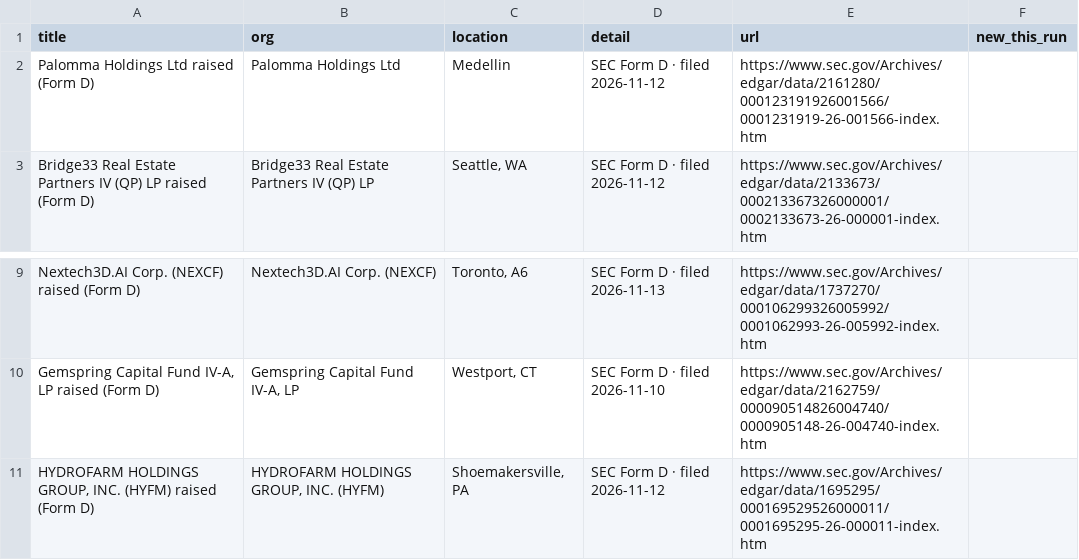
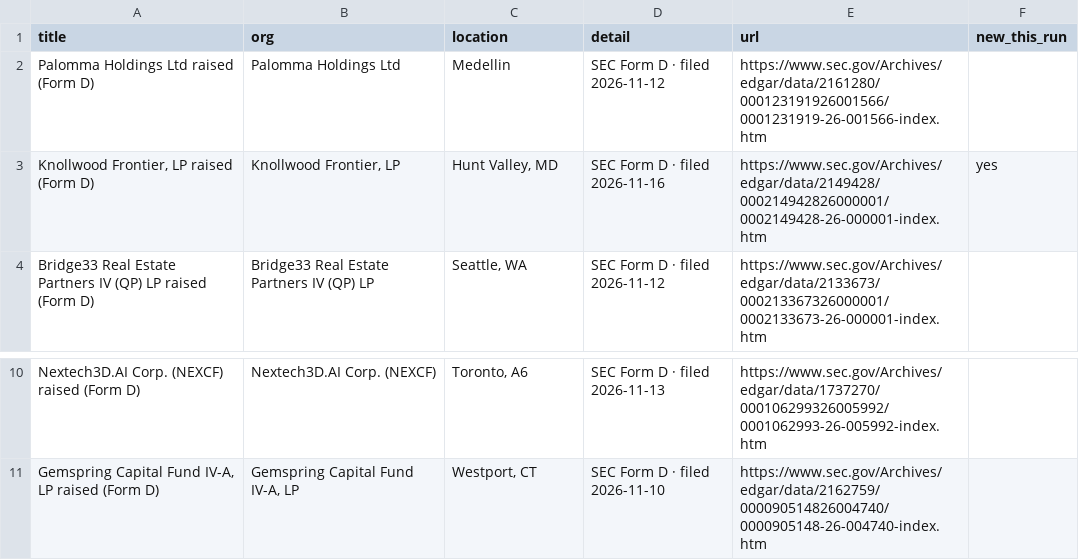
Before and after one commit to Neel2667/pipekeeper, a CSV file: data/exports/edgarformd.csv, drawn as a sheet; only a part is shown, gaps mark what is left out.

```diff
--- a/data/exports/edgarformd.csv
+++ b/data/exports/edgarformd.csv
@@ -2,2 +2,3 @@ title,org,location,detail,url,new_this_run
 Palomma Holdings Ltd raised (Form D),Palomma Holdings Ltd,Medellin,SEC Form D · filed 2026-11-12,https://www.sec.gov/Archives/edgar/data/2161280/000123191926001566/0001231919-26-001566-index.htm,
+"Knollwood Frontier, LP raised (Form D)","Knollwood Frontier, LP","Hunt Valley, MD",SEC Form D · filed 2026-11-16,https://www.sec.gov/Archives/edgar/data/2149428/000214942826000001/0002149428-26-000001-index.htm,yes
 Bridge33 Real Estate Partners IV (QP) LP raised (Form D),Bridge33 Real Estate Partners IV (QP) LP,"Seattle, WA",SEC Form D · filed 2026-11-12,https://www.sec.gov/Archives/edgar/data/2133673/000213367326000001/0002133673-26-000001-index.htm,
@@ -10,2 +11 @@ Nextech3D.AI Corp. (NEXCF) raised (Form D),Nextech3D.AI Corp. (NEXCF),"Toronto,
 "Gemspring Capital Fund IV-A, LP raised (Form D)","Gemspring Capital Fund IV-A, LP","Westport, CT",SEC Form D · filed 2026-11-10,https://www.sec.gov/Archives/edgar/data/2162759/000090514826004740/0000905148-26-004740-index.htm,
-"HYDROFARM HOLDINGS GROUP, INC. (HYFM) raised (Form D)","HYDROFARM HOLDINGS GROUP, INC. (HYFM)","Shoemakersville, PA",SEC Form D · filed 2026-11-12,https://www.sec.gov/Archives/edgar/data/1695295/000169529526000011/0001695295-26-000011-index.htm,
```
Also changed, not shown: data/exports/clinicaltrials.csv, data/exports/himalayas.csv, 23 other files.
